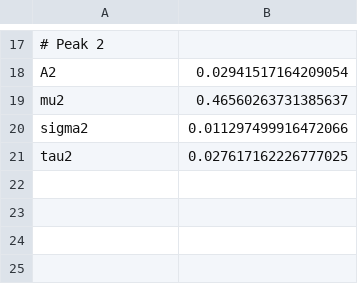
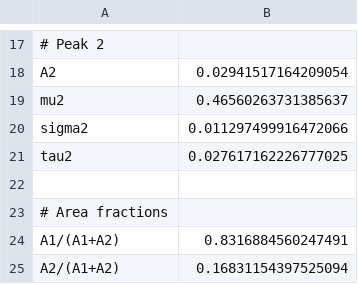
Before and after one commit to yawnoc/constituents-extraction, a TSV file: output/fit-Sample_3.txt.tsv, drawn as a sheet; only a part is shown, gaps mark what is left out; the diff names each change by its address in the sheet, - before the commit and + after, or states it on an @@ line.

```diff
--- a/output/fit-Sample_3.txt.tsv
+++ b/output/fit-Sample_3.txt.tsv
+row 22: (empty)
+row 23: # Area fractions
+row 24: A1/(A1+A2) | 0.8316884560247491
+row 25: A2/(A1+A2) | 0.16831154397525094
```
Also changed, not shown: output/fit-Sample_2.txt.tsv, output/fit-Sample_4.txt.tsv, 4 other files.
